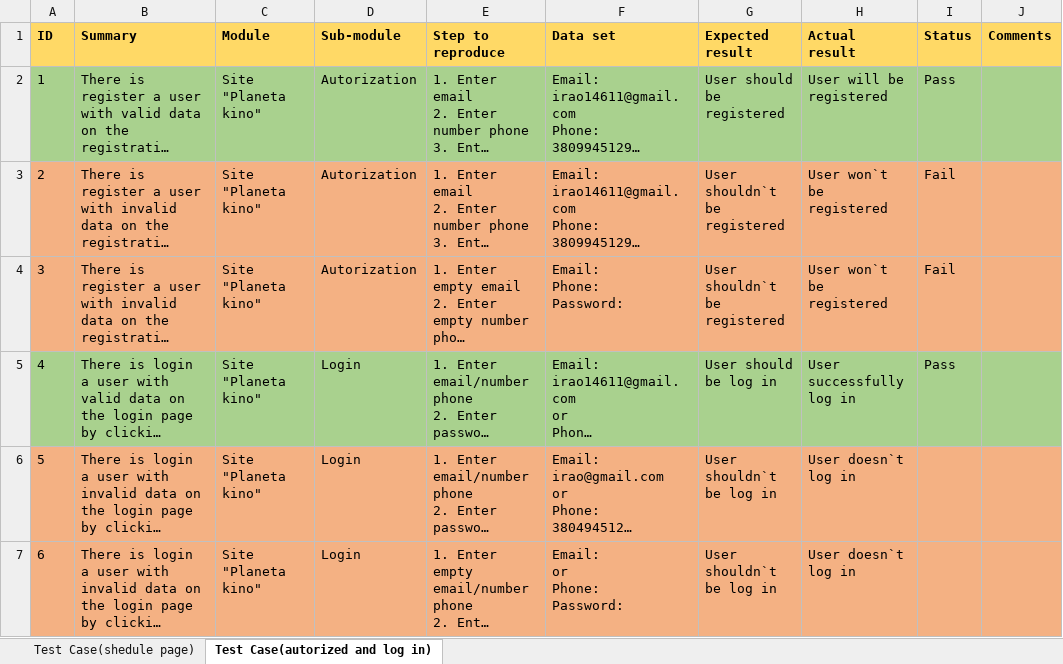
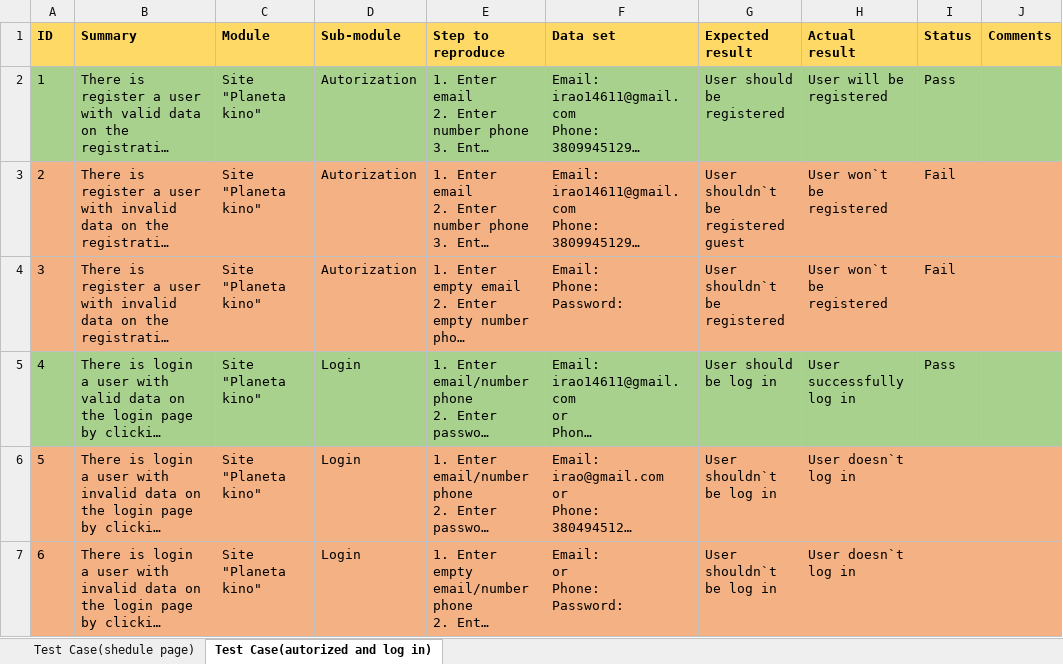
Before and after one commit to Iryna989/Task_Smoke_Test, an Excel workbook: Test Case.xlsx, sheet Test Case(autorized and log in), drawn as a sheet; long unchanged cells end in …; values as stored, in another font and other column widths than the file's, no borders; the diff names each change by its address in the sheet, - before the commit and + after, or states it on an @@ line.

Commit message:
Add files via upload

```diff
--- a/Test Case.xlsx (sheet Test Case(autorized and log in))
+++ b/Test Case.xlsx (sheet Test Case(autorized and log in))
-G3 (Expected result): User shouldn`t be registered
+G3 (Expected result): User shouldn`t be registered guest
```
